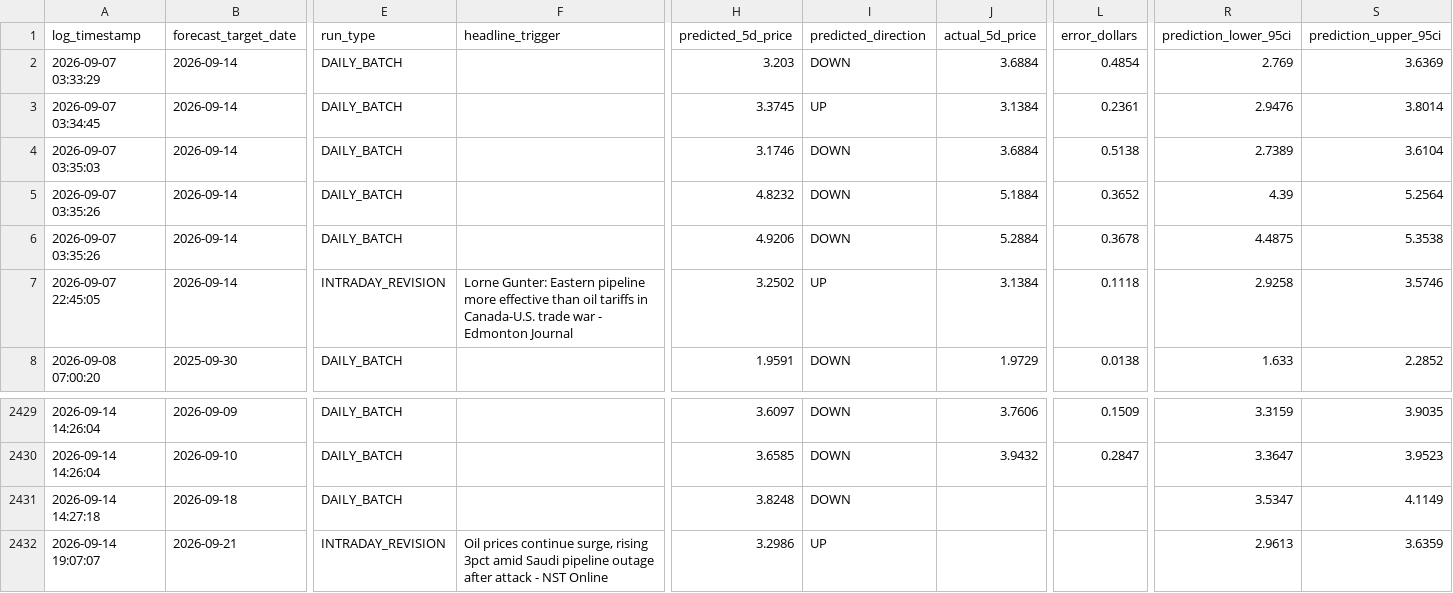
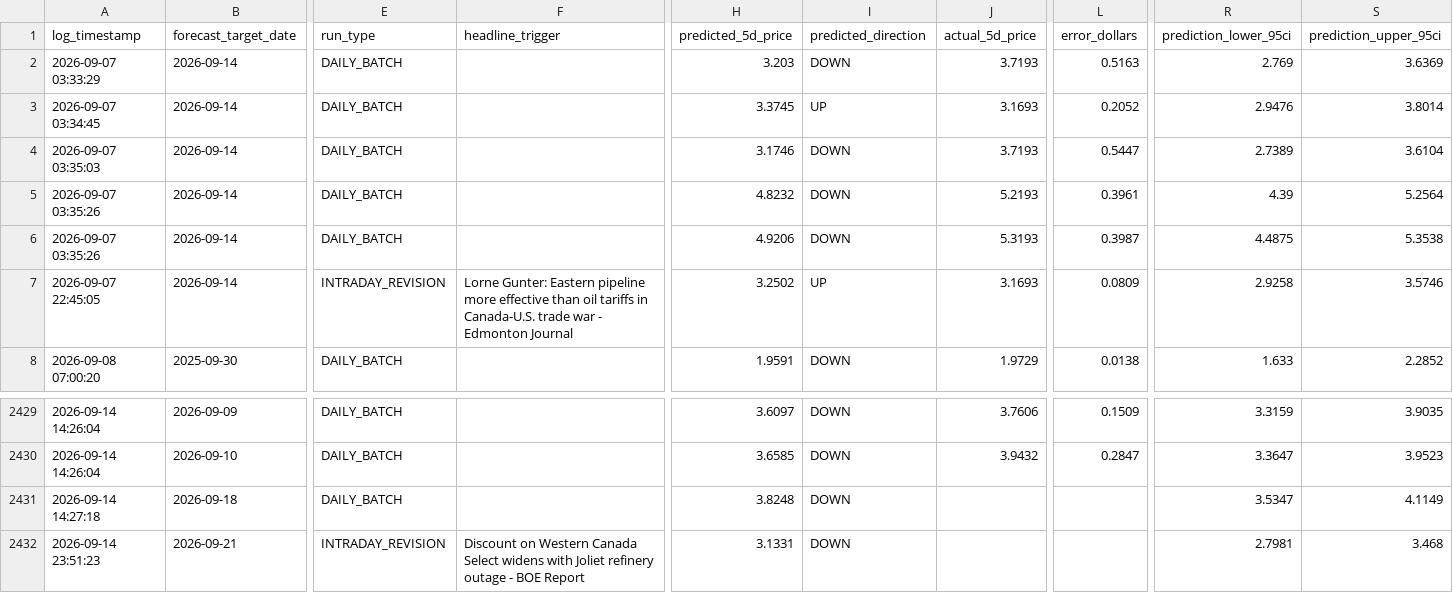
Before and after one commit to KoshiirRa/midgley, a CSV file: data/prediction_history.csv, drawn as a sheet; only a part is shown, gaps mark what is left out; the diff names each change by its address in the sheet, - before the commit and + after, or states it on an @@ line.

```diff
--- a/data/prediction_history.csv
+++ b/data/prediction_history.csv
-J2 (actual_5d_price): 3.6884
+J2 (actual_5d_price): 3.7193
-L2 (error_dollars): 0.4854
+L2 (error_dollars): 0.5163
-J3 (actual_5d_price): 3.1384
+J3 (actual_5d_price): 3.1693
-L3 (error_dollars): 0.2361
+L3 (error_dollars): 0.2052
-J4 (actual_5d_price): 3.6884
+J4 (actual_5d_price): 3.7193
-L4 (error_dollars): 0.5138
+L4 (error_dollars): 0.5447
-J5 (actual_5d_price): 5.1884
+J5 (actual_5d_price): 5.2193
-L5 (error_dollars): 0.3652
+L5 (error_dollars): 0.3961
-J6 (actual_5d_price): 5.2884
+J6 (actual_5d_price): 5.3193
-L6 (error_dollars): 0.3678
+L6 (error_dollars): 0.3987
-J7 (actual_5d_price): 3.1384
+J7 (actual_5d_price): 3.1693
-L7 (error_dollars): 0.1118
+L7 (error_dollars): 0.0809
-A2432 (log_timestamp): 2026-09-14 19:07:07
+A2432 (log_timestamp): 2026-09-14 23:51:23
-F2432 (headline_trigger): Oil prices continue surge, rising 3pct amid Saudi pipeline outage after attack - NST Online
+F2432 (headline_trigger): Discount on Western Canada Select widens with Joliet refinery outage - BOE Report
-H2432 (predicted_5d_price): 3.2986
+H2432 (predicted_5d_price): 3.1331
-I2432 (predicted_direction): UP
+I2432 (predicted_direction): DOWN
-R2432 (prediction_lower_95ci): 2.9613
+R2432 (prediction_lower_95ci): 2.7981
-S2432 (prediction_upper_95ci): 3.6359
+S2432 (prediction_upper_95ci): 3.468
```
Also changed, not shown: 45 other files.
